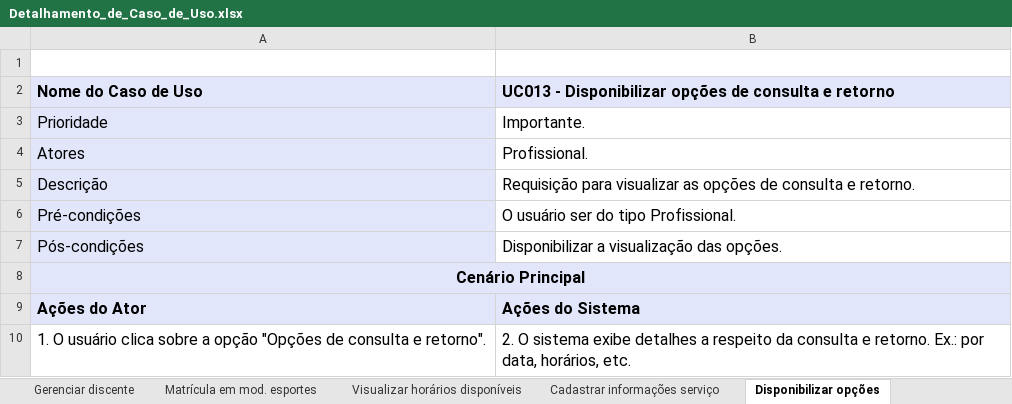
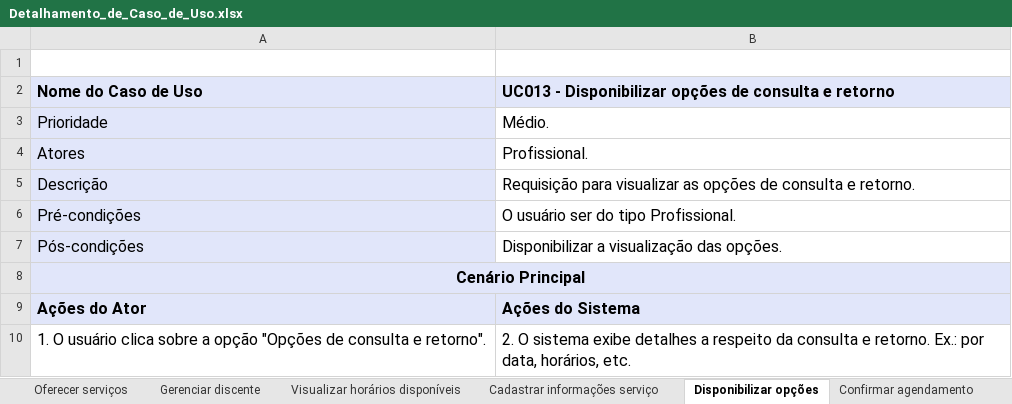
Before and after one commit to liviabeatrizml/sistema-asa, an Excel workbook: Artefatos/Modelagem/Detalhamento_de_Caso_de_Uso.xlsx, sheet Disponibilizar opções, drawn as a sheet; values as stored, in another font and other column widths than the file's, no borders; the diff names each change by its address in the sheet, - before the commit and + after, or states it on an @@ line.

```diff
--- a/Artefatos/Modelagem/Detalhamento_de_Caso_de_Uso.xlsx (sheet Disponibilizar opções)
+++ b/Artefatos/Modelagem/Detalhamento_de_Caso_de_Uso.xlsx (sheet Disponibilizar opções)
-sheet tab: Matrícula em mod. esportes
-B3: Importante.
+B3: Médio.
```
Also changed, not shown: sheet Oferecer serviços, sheet Visualizar horários disponíveis, sheet Confirmar agendamento, sheet Cadastrar informações serviço, sheet Gerenciar discente, sheet Notificar confirmação, 7 more sheets, other sheet tabs, 1 other file.
